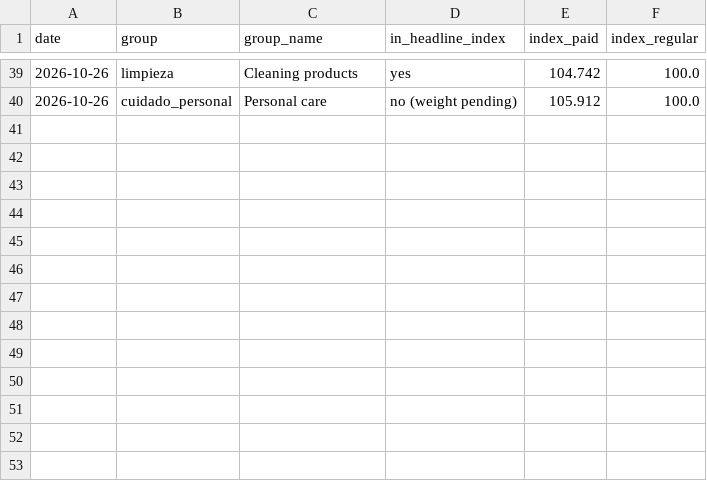
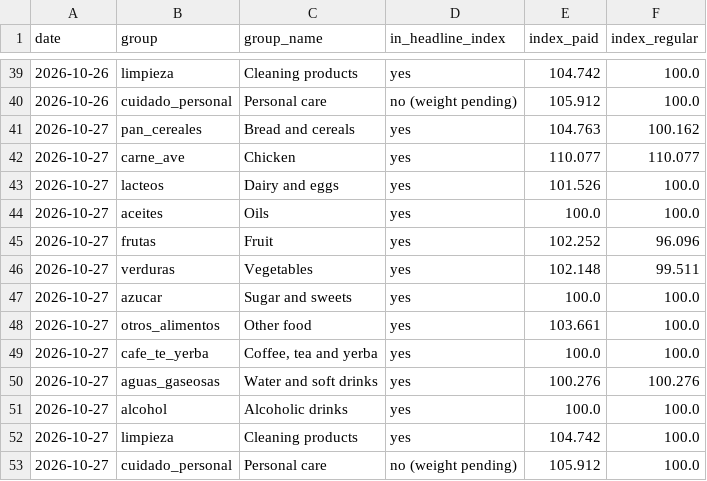
Before and after one commit to ramonpepapolo-lang/la-canasta, a CSV file: index/groups.csv, drawn as a sheet; only a part is shown, gaps mark what is left out.

Commit message:
Prices and index for 2026-10-27

```diff
--- a/index/groups.csv
+++ b/index/groups.csv
@@ -40 +40,14 @@ date,group,group_name,in_headline_index,index_paid,index_regular
 2026-10-26,cuidado_personal,Personal care,no (weight pending),105.912,100.0
+2026-10-27,pan_cereales,Bread and cereals,yes,104.763,100.162
+2026-10-27,carne_ave,Chicken,yes,110.077,110.077
+2026-10-27,lacteos,Dairy and eggs,yes,101.526,100.0
+2026-10-27,aceites,Oils,yes,100.0,100.0
+2026-10-27,frutas,Fruit,yes,102.252,96.096
+2026-10-27,verduras,Vegetables,yes,102.148,99.511
+2026-10-27,azucar,Sugar and sweets,yes,100.0,100.0
+2026-10-27,otros_alimentos,Other food,yes,103.661,100.0
+2026-10-27,cafe_te_yerba,"Coffee, tea and yerba",yes,100.0,100.0
+2026-10-27,aguas_gaseosas,Water and soft drinks,yes,100.276,100.276
+2026-10-27,alcohol,Alcoholic drinks,yes,100.0,100.0
+2026-10-27,limpieza,Cleaning products,yes,104.742,100.0
+2026-10-27,cuidado_personal,Personal care,no (weight pending),105.912,100.0
```
Also changed, not shown: index/daily.csv, 5 other files.
